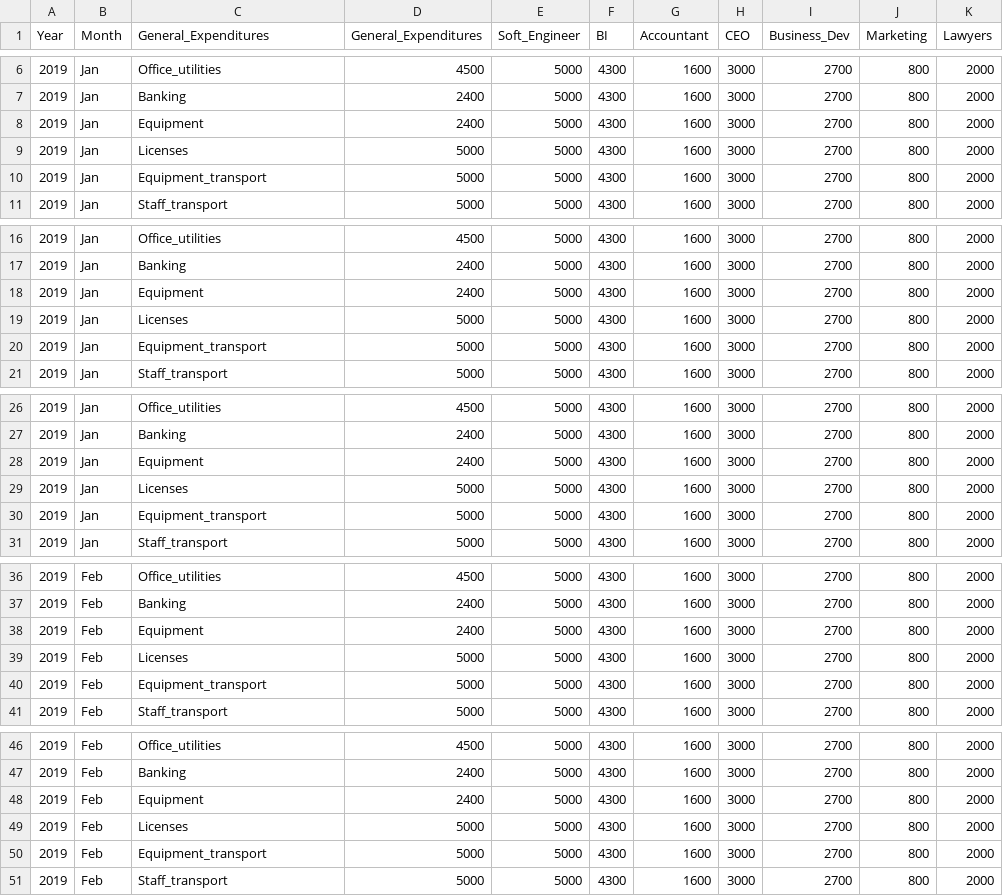
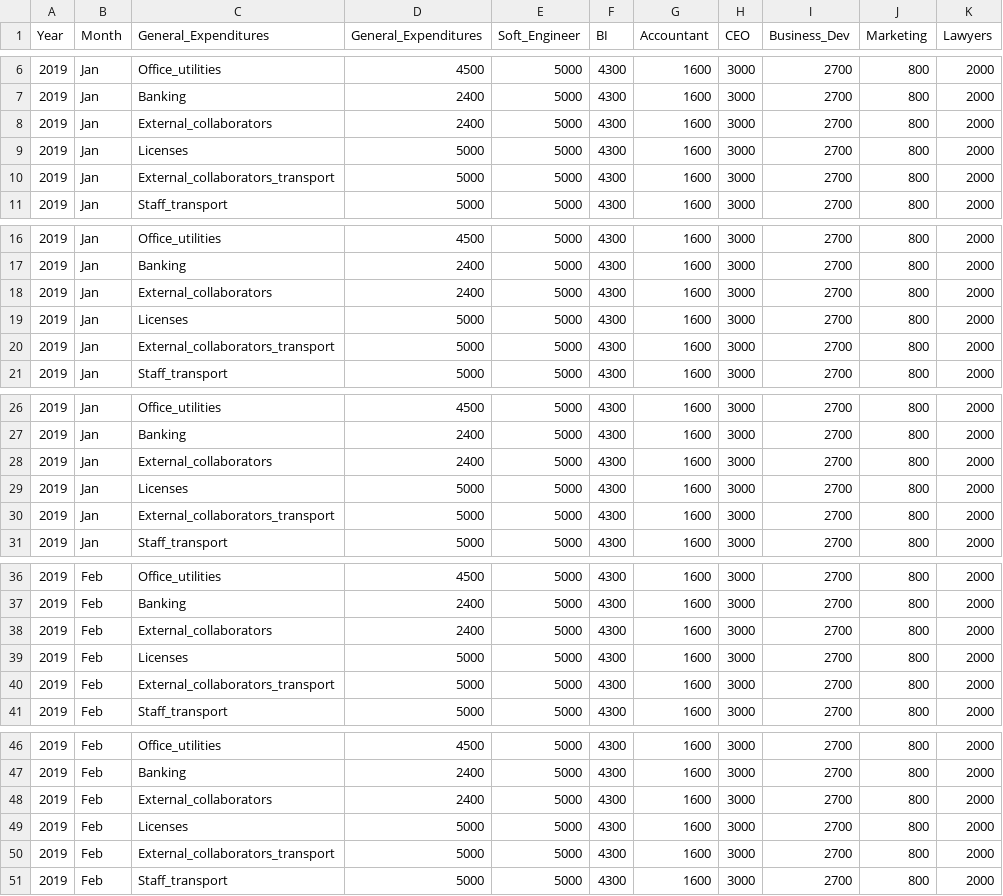
Before and after one commit to simofleanta/Energy-Startup-Business-Case, a CSV file: Staff.csv, drawn as a sheet; only a part is shown, gaps mark what is left out; the diff covers the shown part only.

```diff
--- a/Staff.csv
+++ b/Staff.csv
@@ -7,5 +7,5 @@ Year,Month,General_Expenditures,General_Expenditures,Soft_Engineer ,BI,Accountan
 2019,Jan,Banking,2400,5000,4300,1600,3000,2700,800,2000
-2019,Jan,Equipment,2400,5000,4300,1600,3000,2700,800,2000
+2019,Jan,External_collaborators,2400,5000,4300,1600,3000,2700,800,2000
 2019,Jan,Licenses,5000,5000,4300,1600,3000,2700,800,2000
-2019,Jan,Equipment_transport,5000,5000,4300,1600,3000,2700,800,2000
+2019,Jan,External_collaborators_transport,5000,5000,4300,1600,3000,2700,800,2000
 2019,Jan,Staff_transport,5000,5000,4300,1600,3000,2700,800,2000
@@ -17,5 +17,5 @@ Year,Month,General_Expenditures,General_Expenditures,Soft_Engineer ,BI,Accountan
 2019,Jan,Banking,2400,5000,4300,1600,3000,2700,800,2000
-2019,Jan,Equipment,2400,5000,4300,1600,3000,2700,800,2000
+2019,Jan,External_collaborators,2400,5000,4300,1600,3000,2700,800,2000
 2019,Jan,Licenses,5000,5000,4300,1600,3000,2700,800,2000
-2019,Jan,Equipment_transport,5000,5000,4300,1600,3000,2700,800,2000
+2019,Jan,External_collaborators_transport,5000,5000,4300,1600,3000,2700,800,2000
 2019,Jan,Staff_transport,5000,5000,4300,1600,3000,2700,800,2000
@@ -27,5 +27,5 @@ Year,Month,General_Expenditures,General_Expenditures,Soft_Engineer ,BI,Accountan
 2019,Jan,Banking,2400,5000,4300,1600,3000,2700,800,2000
-2019,Jan,Equipment,2400,5000,4300,1600,3000,2700,800,2000
+2019,Jan,External_collaborators,2400,5000,4300,1600,3000,2700,800,2000
 2019,Jan,Licenses,5000,5000,4300,1600,3000,2700,800,2000
-2019,Jan,Equipment_transport,5000,5000,4300,1600,3000,2700,800,2000
+2019,Jan,External_collaborators_transport,5000,5000,4300,1600,3000,2700,800,2000
 2019,Jan,Staff_transport,5000,5000,4300,1600,3000,2700,800,2000
@@ -37,5 +37,5 @@ Year,Month,General_Expenditures,General_Expenditures,Soft_Engineer ,BI,Accountan
 2019,Feb,Banking,2400,5000,4300,1600,3000,2700,800,2000
-2019,Feb,Equipment,2400,5000,4300,1600,3000,2700,800,2000
+2019,Feb,External_collaborators,2400,5000,4300,1600,3000,2700,800,2000
 2019,Feb,Licenses,5000,5000,4300,1600,3000,2700,800,2000
-2019,Feb,Equipment_transport,5000,5000,4300,1600,3000,2700,800,2000
+2019,Feb,External_collaborators_transport,5000,5000,4300,1600,3000,2700,800,2000
 2019,Feb,Staff_transport,5000,5000,4300,1600,3000,2700,800,2000
@@ -47,5 +47,5 @@ Year,Month,General_Expenditures,General_Expenditures,Soft_Engineer ,BI,Accountan
 2019,Feb,Banking,2400,5000,4300,1600,3000,2700,800,2000
-2019,Feb,Equipment,2400,5000,4300,1600,3000,2700,800,2000
+2019,Feb,External_collaborators,2400,5000,4300,1600,3000,2700,800,2000
 2019,Feb,Licenses,5000,5000,4300,1600,3000,2700,800,2000
-2019,Feb,Equipment_transport,5000,5000,4300,1600,3000,2700,800,2000
+2019,Feb,External_collaborators_transport,5000,5000,4300,1600,3000,2700,800,2000
 2019,Feb,Staff_transport,5000,5000,4300,1600,3000,2700,800,2000
```
Also changed, not shown: 136 edited cells elsewhere in this file, 2 other files.
